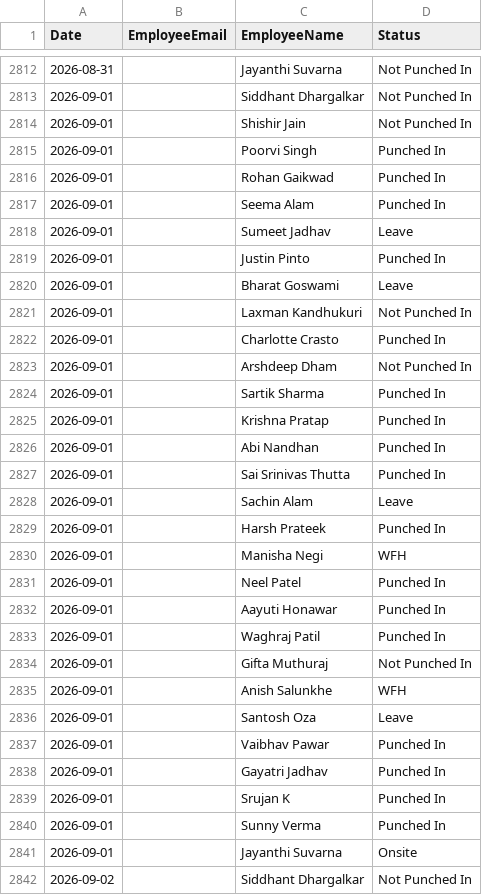
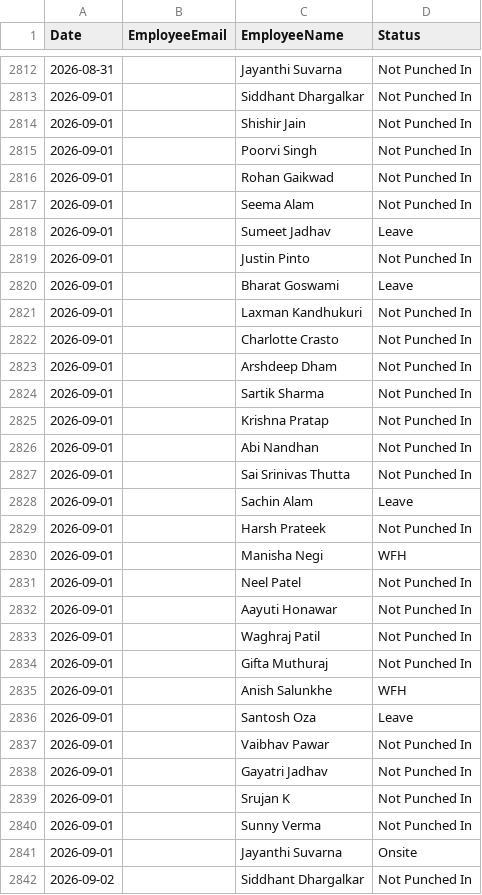
Before and after one commit to buvi-tetranetics/tetranetics-hr-portal, a CSV file: daily_punch.csv, drawn as a sheet; only a part is shown, gaps mark what is left out; the diff covers the shown part only.

```diff
--- a/daily_punch.csv
+++ b/daily_punch.csv
@@ -2814,21 +2814,21 @@ Date,EmployeeEmail,EmployeeName,Status
 2026-09-01,,Shishir Jain,Not Punched In
-2026-09-01,,Poorvi Singh,Punched In
-2026-09-01,,Rohan Gaikwad,Punched In
-2026-09-01,,Seema Alam,Punched In
+2026-09-01,,Poorvi Singh,Not Punched In
+2026-09-01,,Rohan Gaikwad,Not Punched In
+2026-09-01,,Seema Alam,Not Punched In
 2026-09-01,,Sumeet Jadhav,Leave
-2026-09-01,,Justin Pinto,Punched In
+2026-09-01,,Justin Pinto,Not Punched In
 2026-09-01,,Bharat Goswami,Leave
 2026-09-01,,Laxman Kandhukuri,Not Punched In
-2026-09-01,,Charlotte Crasto,Punched In
+2026-09-01,,Charlotte Crasto,Not Punched In
 2026-09-01,,Arshdeep Dham,Not Punched In
-2026-09-01,,Sartik Sharma,Punched In
-2026-09-01,,Krishna Pratap,Punched In
-2026-09-01,,Abi Nandhan,Punched In
-2026-09-01,,Sai Srinivas Thutta,Punched In
+2026-09-01,,Sartik Sharma,Not Punched In
+2026-09-01,,Krishna Pratap,Not Punched In
+2026-09-01,,Abi Nandhan,Not Punched In
+2026-09-01,,Sai Srinivas Thutta,Not Punched In
 2026-09-01,,Sachin Alam,Leave
-2026-09-01,,Harsh Prateek,Punched In
+2026-09-01,,Harsh Prateek,Not Punched In
 2026-09-01,,Manisha Negi,WFH
-2026-09-01,,Neel Patel,Punched In
-2026-09-01,,Aayuti Honawar,Punched In
-2026-09-01,,Waghraj Patil,Punched In
+2026-09-01,,Neel Patel,Not Punched In
+2026-09-01,,Aayuti Honawar,Not Punched In
+2026-09-01,,Waghraj Patil,Not Punched In
 2026-09-01,,Gifta Muthuraj,Not Punched In
@@ -2836,6 +2836,6 @@ Date,EmployeeEmail,EmployeeName,Status
 2026-09-01,,Santosh Oza,Leave
-2026-09-01,,Vaibhav Pawar,Punched In
-2026-09-01,,Gayatri Jadhav,Punched In
-2026-09-01,,Srujan K,Punched In
-2026-09-01,,Sunny Verma,Punched In
+2026-09-01,,Vaibhav Pawar,Not Punched In
+2026-09-01,,Gayatri Jadhav,Not Punched In
+2026-09-01,,Srujan K,Not Punched In
+2026-09-01,,Sunny Verma,Not Punched In
 2026-09-01,,Jayanthi Suvarna,Onsite
```
Also changed, not shown: 6 edited cells elsewhere in this file, powerapps_data.csv.
